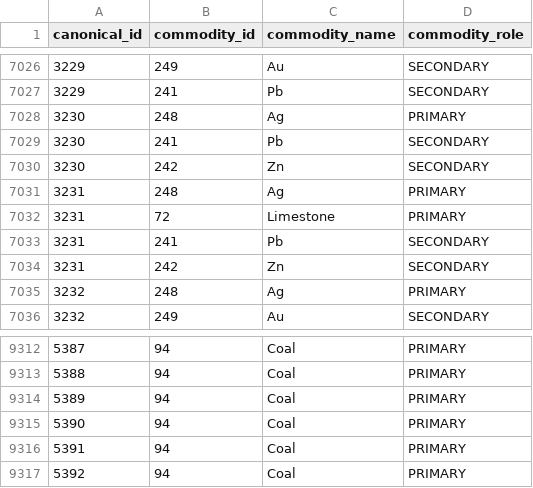
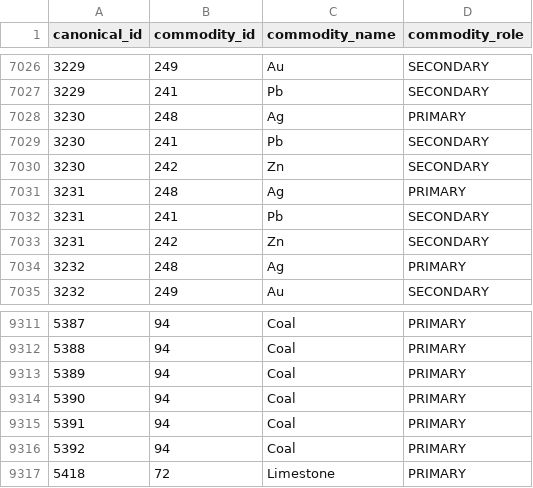
Before and after one commit to Atamai-Analytics/interzona-data-scripts, a CSV file: wa_deposit_extract/build/wa_commodities.csv, drawn as a sheet; only a part is shown, gaps mark what is left out.

```diff
--- a/wa_deposit_extract/build/wa_commodities.csv
+++ b/wa_deposit_extract/build/wa_commodities.csv
@@ -7031,3 +7031,2 @@ canonical_id,commodity_id,commodity_name,commodity_role
 3231,248,Ag,PRIMARY
-3231,72,Limestone,PRIMARY
 3231,241,Pb,SECONDARY
@@ -9317 +9316,2 @@ canonical_id,commodity_id,commodity_name,commodity_role
 5392,94,Coal,PRIMARY
+5418,72,Limestone,PRIMARY
```
Also changed, not shown: wa_deposit_extract/staging/canonical_all.csv, wa_deposit_extract/staging/canonical_merged_only.csv, 10 other files.
